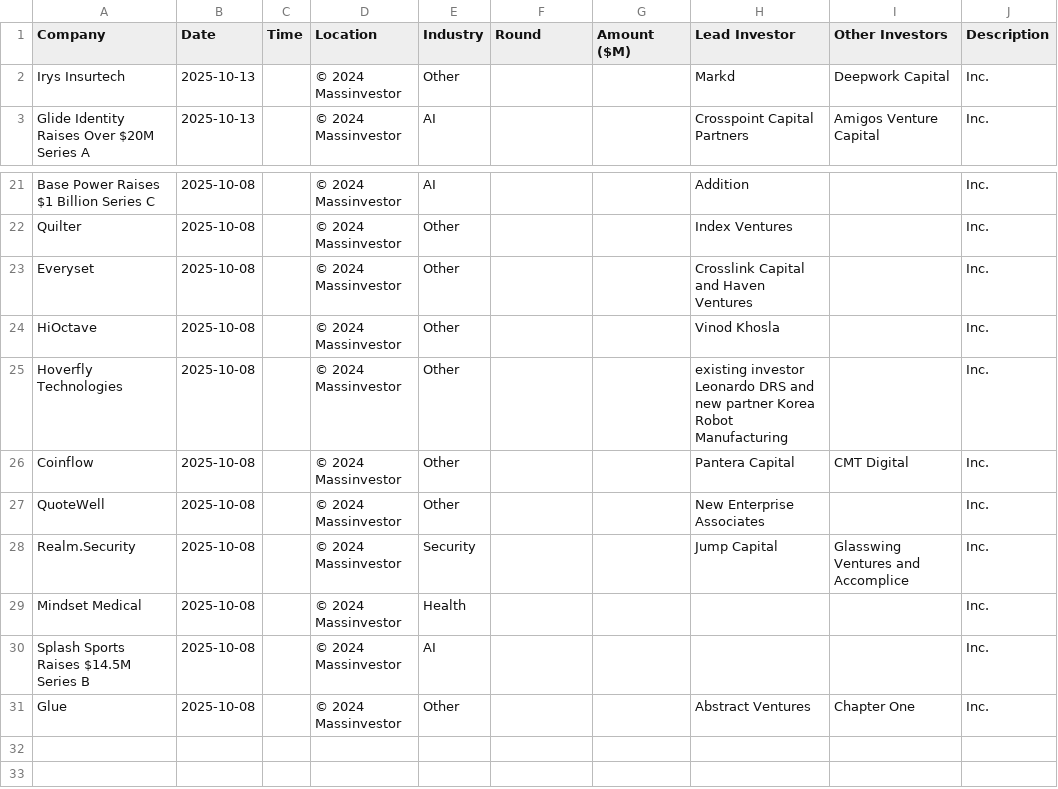
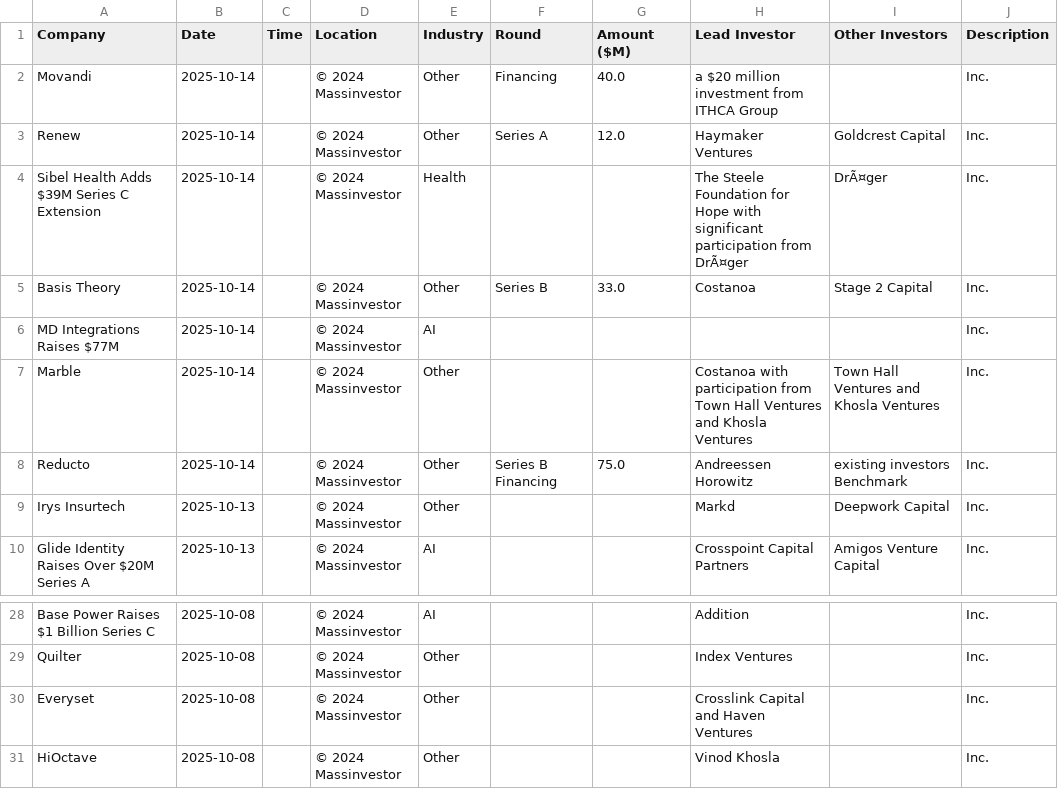
Before and after one commit to msingh6383/vcdeals, a CSV file: vc_deals.csv, drawn as a sheet; only a part is shown, gaps mark what is left out; removed rows and columns are numbered as before the commit, all else as after; the diff names each change by its address in the sheet, - before the commit and + after, or states it on an @@ line.

```diff
--- a/vc_deals.csv
+++ b/vc_deals.csv
+row 2: Movandi | 2025-10-14 |  | © 2024 Massinvestor | Other | Financing | 40.0 | a $20 million investment from ITHCA Group |  | Inc.
+row 3: Renew | 2025-10-14 |  | © 2024 Massinvestor | Other | Series A | 12.0 | Haymaker Ventures | Goldcrest Capital | Inc.
+row 4: Sibel Health Adds $39M Series C Extension | 2025-10-14 |  | © 2024 Massinvestor | Health |  |  | The Steele Foundation for Hope with significant participation from DrÃ¤ger | DrÃ¤ger | Inc.
+row 5: Basis Theory | 2025-10-14 |  | © 2024 Massinvestor | Other | Series B | 33.0 | Costanoa | Stage 2 Capital | Inc.
+row 6: MD Integrations Raises $77M | 2025-10-14 |  | © 2024 Massinvestor | AI |  |  |  |  | Inc.
+row 7: Marble | 2025-10-14 |  | © 2024 Massinvestor | Other |  |  | Costanoa with participation from Town Hall Ventures and Khosla Ventures | Town Hall Ventures and Khosla Ventures | Inc.
+row 8: Reducto | 2025-10-14 |  | © 2024 Massinvestor | Other | Series B Financing | 75.0 | Andreessen Horowitz | existing investors Benchmark | Inc.
-row 25: Hoverfly Technologies | 2025-10-08 |  | © 2024 Massinvestor | Other |  |  | existing investor Leonardo DRS and new partner Korea Robot Manufacturing |  | Inc.
-row 26: Coinflow | 2025-10-08 |  | © 2024 Massinvestor | Other |  |  | Pantera Capital | CMT Digital | Inc.
-row 27: QuoteWell | 2025-10-08 |  | © 2024 Massinvestor | Other |  |  | New Enterprise Associates |  | Inc.
-row 28: Realm.Security | 2025-10-08 |  | © 2024 Massinvestor | Security |  |  | Jump Capital | Glasswing Ventures and Accomplice | Inc.
-row 29: Mindset Medical | 2025-10-08 |  | © 2024 Massinvestor | Health |  |  |  |  | Inc.
-row 30: Splash Sports Raises $14.5M Series B | 2025-10-08 |  | © 2024 Massinvestor | AI |  |  |  |  | Inc.
-row 31: Glue | 2025-10-08 |  | © 2024 Massinvestor | Other |  |  | Abstract Ventures | Chapter One | Inc.
```
Also changed, not shown: 1 other file.
